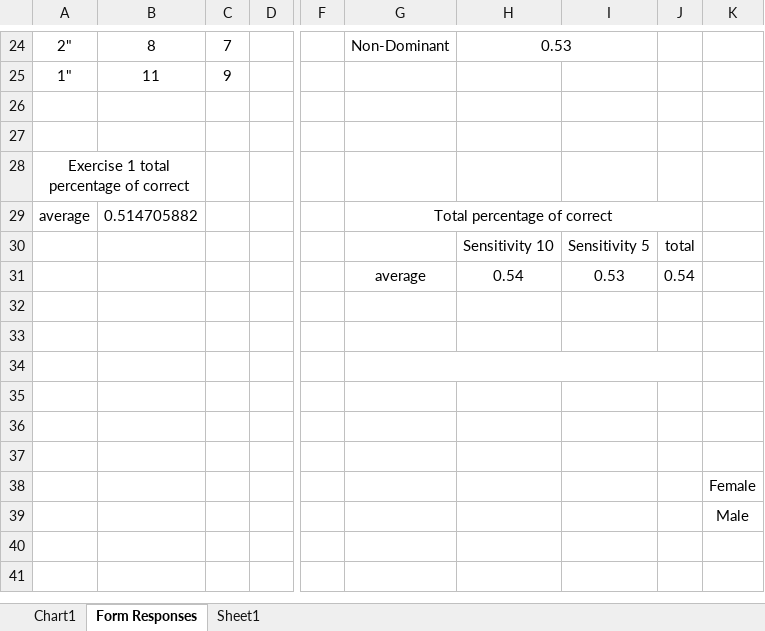
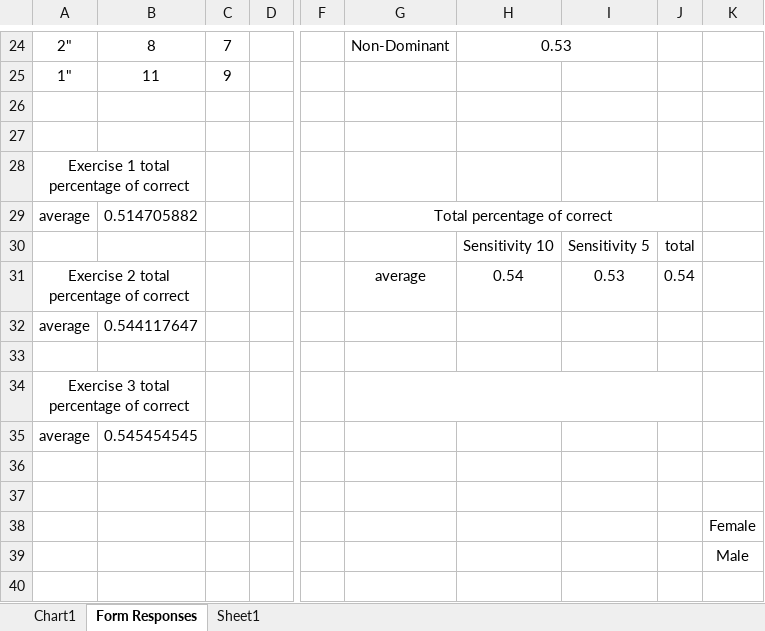
Before and after one commit to TitoAlfaro/PhDThesis, an Excel workbook: UserStudies/Digital Synesthesia - Proximity (Responses).xlsx, sheet Form Responses, drawn as a sheet; only a part is shown, gaps mark what is left out; the shorter side is filled out with more unchanged rows; values as stored, in another font and other column widths than the file's, no borders; removed rows and columns are numbered as before the commit, all else as after; rows hold the shown columns only; the diff names each change by its address in the sheet, - before the commit and + after, or states it on an @@ line.

Commit message:
User Studies

```diff
--- a/UserStudies/Digital Synesthesia - Proximity (Responses).xlsx (sheet Form Responses)
+++ b/UserStudies/Digital Synesthesia - Proximity (Responses).xlsx (sheet Form Responses)
-A31: (empty)
+A31: Exercise 2 total percentage of correct
+A31:B31 merged
+row 32: average | 0.544117647
-A34: (empty)
+A34: Exercise 3 total percentage of correct
+A34:B34 merged
+G34:J34 merged
-row 35: (empty)
+row 35: average | 0.545454545
-G34:J34 merged
-row 35: (empty)
```
Also changed, not shown: charts or pictures, 1 other file.
